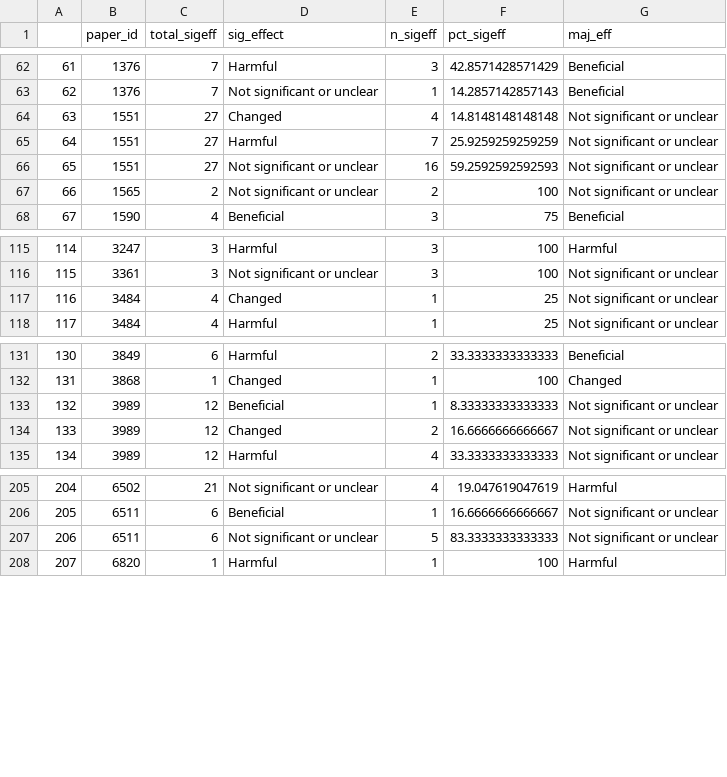
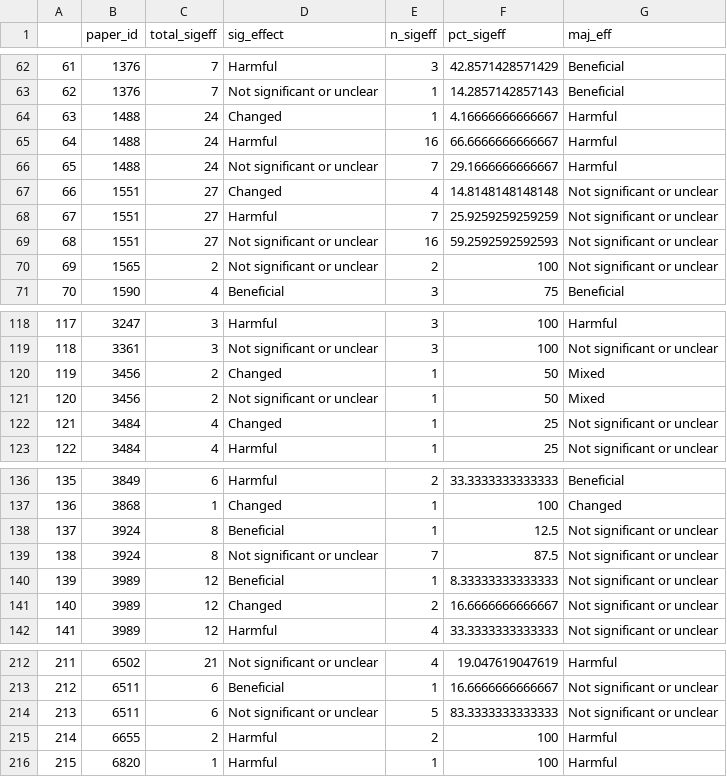
Before and after one commit to hovisci/MCBD, a CSV file: results/maj_effect.csv, drawn as a sheet; only a part is shown, gaps mark what is left out; addresses are those after the commit; the diff names each change by its address in the sheet, - before the commit and + after, or states it on an @@ line.

```diff
--- a/results/maj_effect.csv
+++ b/results/maj_effect.csv
+row 64: 63 | 1488 | 24 | Changed | 1 | 4.16666666666667 | Harmful
+row 65: 64 | 1488 | 24 | Harmful | 16 | 66.6666666666667 | Harmful
+row 66: 65 | 1488 | 24 | Not significant or unclear | 7 | 29.1666666666667 | Harmful
@@ column A renumbered from row 67 down @@
+row 120: 119 | 3456 | 2 | Changed | 1 | 50 | Mixed
+row 121: 120 | 3456 | 2 | Not significant or unclear | 1 | 50 | Mixed
+row 138: 137 | 3924 | 8 | Beneficial | 1 | 12.5 | Not significant or unclear
+row 139: 138 | 3924 | 8 | Not significant or unclear | 7 | 87.5 | Not significant or unclear
+row 215: 214 | 6655 | 2 | Harmful | 2 | 100 | Harmful
```
Also changed, not shown: issues/dataFixes/KellySppCompEntryAdd.csv, results/maj_effect_taxa.csv, 16 other files.
